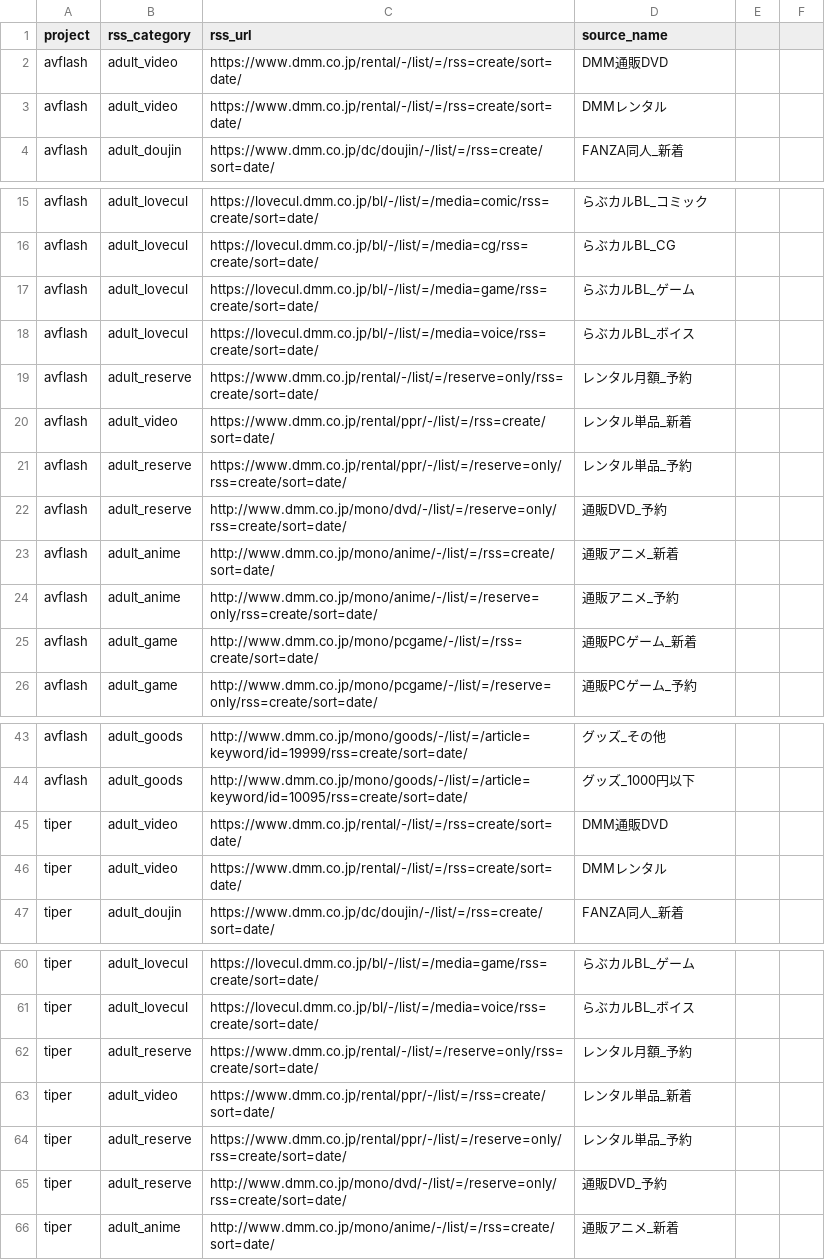
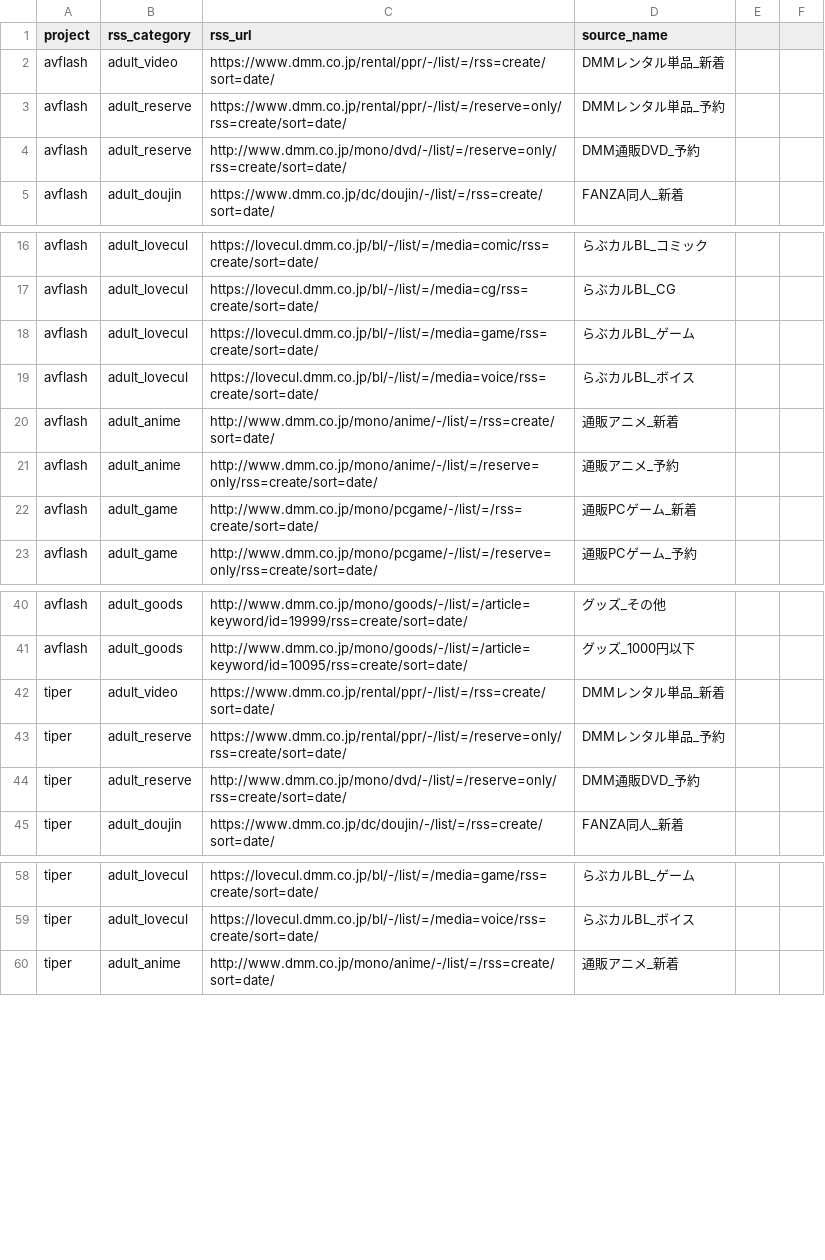
Before and after one commit to bicstation/shin-vps, a CSV file: django/api/management/commands/teitoku_settings/master_rss_sources.csv, drawn as a sheet; only a part is shown, gaps mark what is left out.

```diff
--- a/django/api/management/commands/teitoku_settings/master_rss_sources.csv
+++ b/django/api/management/commands/teitoku_settings/master_rss_sources.csv
@@ -1,4 +1,5 @@
 project	rss_category	rss_url	source_name
-avflash	adult_video	https://www.dmm.co.jp/rental/-/list/=/rss=create/sort=date/	DMM通販DVD
-avflash	adult_video	https://www.dmm.co.jp/rental/-/list/=/rss=create/sort=date/	DMMレンタル
+avflash	adult_video	https://www.dmm.co.jp/rental/ppr/-/list/=/rss=create/sort=date/	DMMレンタル単品_新着
+avflash	adult_reserve	https://www.dmm.co.jp/rental/ppr/-/list/=/reserve=only/rss=create/sort=date/	DMMレンタル単品_予約
+avflash	adult_reserve	http://www.dmm.co.jp/mono/dvd/-/list/=/reserve=only/rss=create/sort=date/	DMM通販DVD_予約
 avflash	adult_doujin	https://www.dmm.co.jp/dc/doujin/-/list/=/rss=create/sort=date/	FANZA同人_新着
@@ -18,6 +19,2 @@ avflash	adult_lovecul	https://lovecul.dmm.co.jp/bl/-/list/=/media=game/rss=creat
 avflash	adult_lovecul	https://lovecul.dmm.co.jp/bl/-/list/=/media=voice/rss=create/sort=date/	らぶカルBL_ボイス
-avflash	adult_reserve	https://www.dmm.co.jp/rental/-/list/=/reserve=only/rss=create/sort=date/	レンタル月額_予約
-avflash	adult_video	https://www.dmm.co.jp/rental/ppr/-/list/=/rss=create/sort=date/	レンタル単品_新着
-avflash	adult_reserve	https://www.dmm.co.jp/rental/ppr/-/list/=/reserve=only/rss=create/sort=date/	レンタル単品_予約
-avflash	adult_reserve	http://www.dmm.co.jp/mono/dvd/-/list/=/reserve=only/rss=create/sort=date/	通販DVD_予約
 avflash	adult_anime	http://www.dmm.co.jp/mono/anime/-/list/=/rss=create/sort=date/	通販アニメ_新着
@@ -44,4 +41,5 @@ avflash	adult_goods	http://www.dmm.co.jp/mono/goods/-/list/=/article=keyword/id=
 avflash	adult_goods	http://www.dmm.co.jp/mono/goods/-/list/=/article=keyword/id=10095/rss=create/sort=date/	グッズ_1000円以下
-tiper	adult_video	https://www.dmm.co.jp/rental/-/list/=/rss=create/sort=date/	DMM通販DVD
-tiper	adult_video	https://www.dmm.co.jp/rental/-/list/=/rss=create/sort=date/	DMMレンタル
+tiper	adult_video	https://www.dmm.co.jp/rental/ppr/-/list/=/rss=create/sort=date/	DMMレンタル単品_新着
+tiper	adult_reserve	https://www.dmm.co.jp/rental/ppr/-/list/=/reserve=only/rss=create/sort=date/	DMMレンタル単品_予約
+tiper	adult_reserve	http://www.dmm.co.jp/mono/dvd/-/list/=/reserve=only/rss=create/sort=date/	DMM通販DVD_予約
 tiper	adult_doujin	https://www.dmm.co.jp/dc/doujin/-/list/=/rss=create/sort=date/	FANZA同人_新着
@@ -61,6 +59,2 @@ tiper	adult_lovecul	https://lovecul.dmm.co.jp/bl/-/list/=/media=game/rss=create/
 tiper	adult_lovecul	https://lovecul.dmm.co.jp/bl/-/list/=/media=voice/rss=create/sort=date/	らぶカルBL_ボイス
-tiper	adult_reserve	https://www.dmm.co.jp/rental/-/list/=/reserve=only/rss=create/sort=date/	レンタル月額_予約
-tiper	adult_video	https://www.dmm.co.jp/rental/ppr/-/list/=/rss=create/sort=date/	レンタル単品_新着
-tiper	adult_reserve	https://www.dmm.co.jp/rental/ppr/-/list/=/reserve=only/rss=create/sort=date/	レンタル単品_予約
-tiper	adult_reserve	http://www.dmm.co.jp/mono/dvd/-/list/=/reserve=only/rss=create/sort=date/	通販DVD_予約
 tiper	adult_anime	http://www.dmm.co.jp/mono/anime/-/list/=/rss=create/sort=date/	通販アニメ_新着
```
Also changed, not shown: 2 other files.
